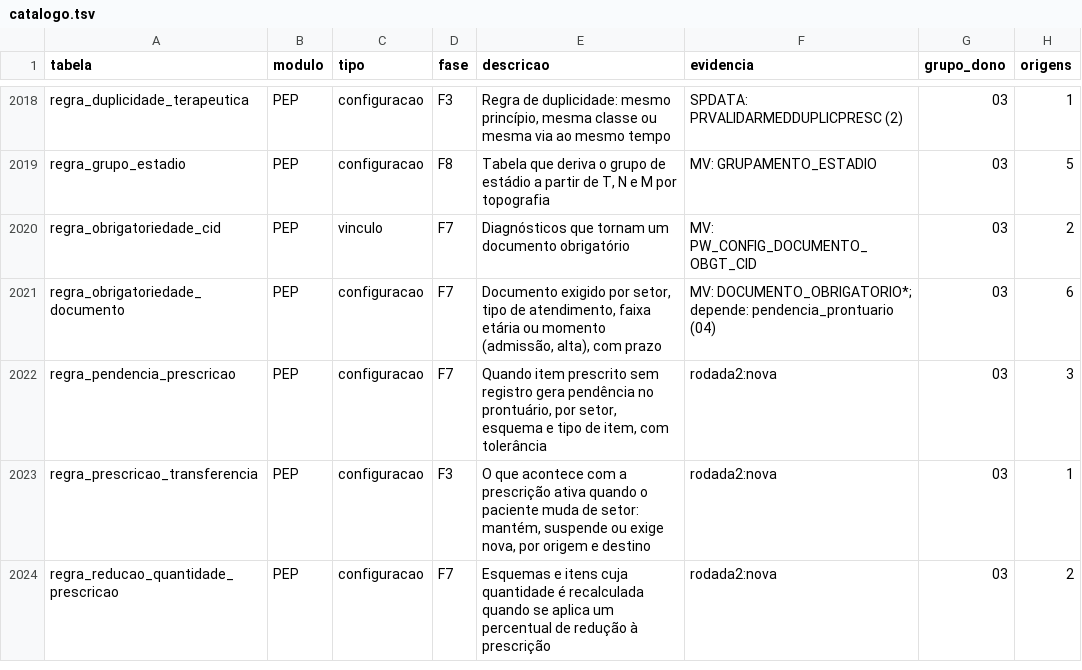
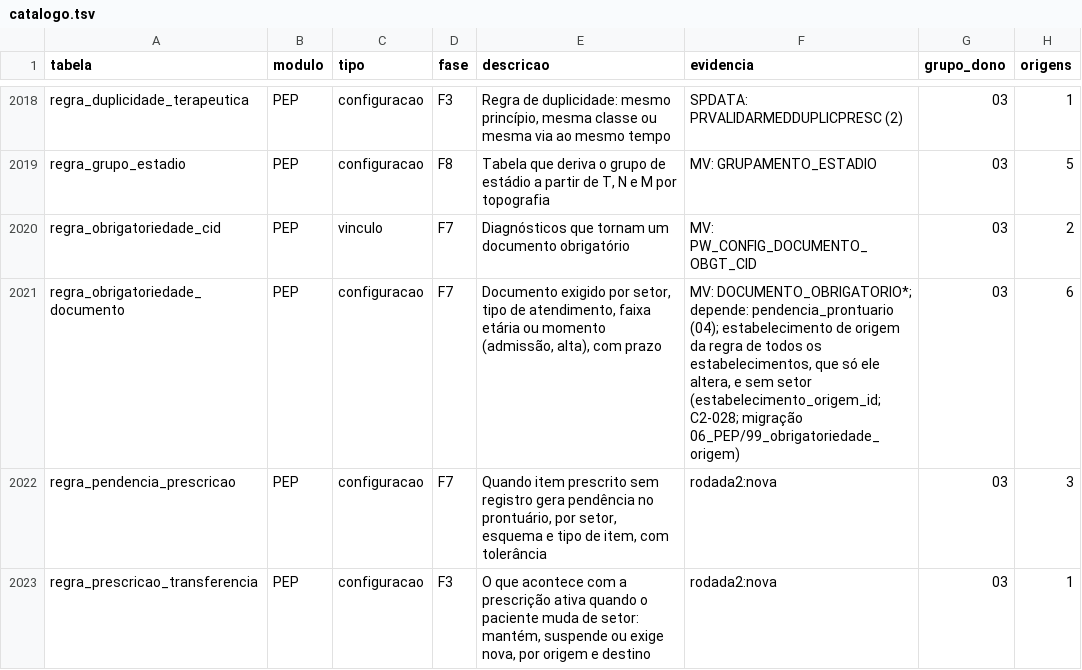
Before and after one commit to mmalves-ai/sante-sgh-mariadb, a TSV file: docs/analise/rodada2/final/catalogo.tsv, drawn as a sheet; only a part is shown, gaps mark what is left out; the shorter side is filled out with more unchanged rows.

```diff
--- a/docs/analise/rodada2/final/catalogo.tsv
+++ b/docs/analise/rodada2/final/catalogo.tsv
@@ -2020,3 +2020,3 @@ regra_grupo_estadio	PEP	configuracao	F8	Tabela que deriva o grupo de estádio a
 regra_obrigatoriedade_cid	PEP	vinculo	F7	Diagnósticos que tornam um documento obrigatório	MV: PW_CONFIG_DOCUMENTO_OBGT_CID	03	2
-regra_obrigatoriedade_documento	PEP	configuracao	F7	Documento exigido por setor, tipo de atendimento, faixa etária ou momento (admissão, alta), com prazo	MV: DOCUMENTO_OBRIGATORIO*; depende: pendencia_prontuario (04)	03	6
+regra_obrigatoriedade_documento	PEP	configuracao	F7	Documento exigido por setor, tipo de atendimento, faixa etária ou momento (admissão, alta), com prazo	MV: DOCUMENTO_OBRIGATORIO*; depende: pendencia_prontuario (04); estabelecimento de origem da regra de todos os estabelecimentos, que só ele altera, e sem setor (estabelecimento_origem_id; C2-028; migração 06_PEP/99_obrigatoriedade_origem)	03	6
 regra_pendencia_prescricao	PEP	configuracao	F7	Quando item prescrito sem registro gera pendência no prontuário, por setor, esquema e tipo de item, com tolerância	rodada2:nova	03	3
```
Also changed, not shown: 9 other files.
